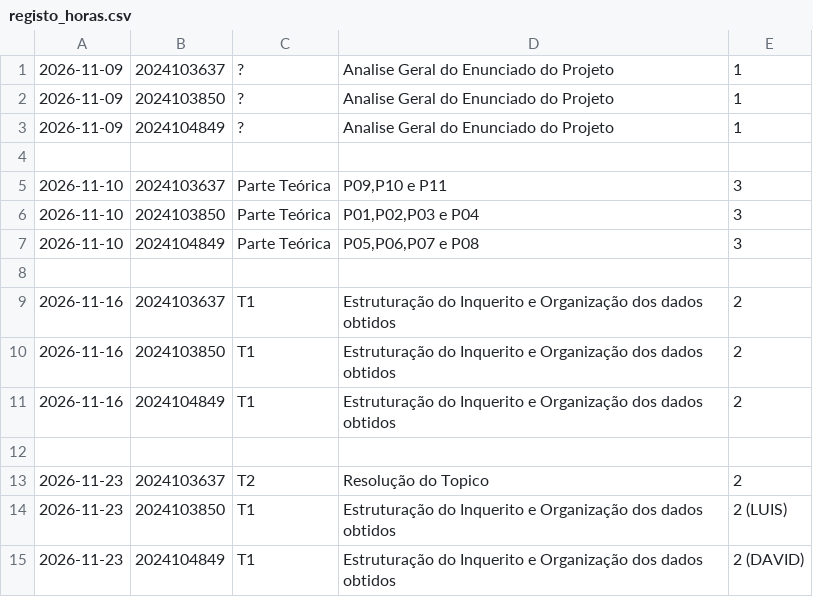
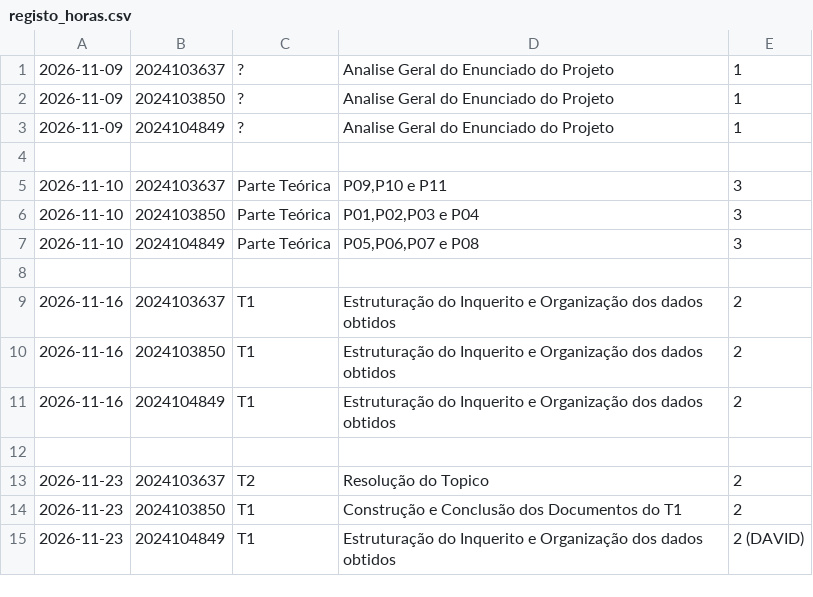
Before and after one commit to Prreira/PDI_Project, a CSV file: registo_horas.csv, drawn as a sheet.

Commit message:
HLuis

```diff
--- a/registo_horas.csv
+++ b/registo_horas.csv
@@ -13,3 +13,3 @@
 2026-11-23;2024103637;T2;Resolução do Topico;2
-2026-11-23;2024103850;T1;Estruturação do Inquerito e Organização dos dados obtidos;2  (LUIS)
+2026-11-23;2024103850;T1;Construção e Conclusão dos Documentos do T1;2
 2026-11-23;2024104849;T1;Estruturação do Inquerito e Organização dos dados obtidos;2  (DAVID)
```
